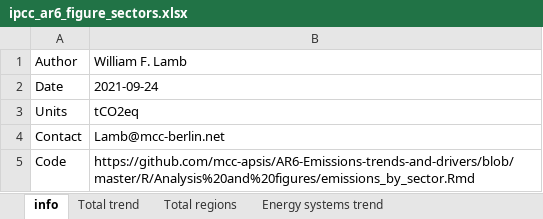
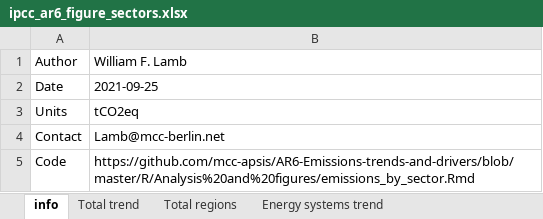
Before and after one commit to mcc-apsis/AR6-Emissions-trends-and-drivers, an Excel workbook: Results/Plot data/ipcc_ar6_figure_sectors.xlsx, sheet info, drawn as a sheet; values as stored, in another font and other column widths than the file's, no borders; the diff names each change by its address in the sheet, - before the commit and + after, or states it on an @@ line.

```diff
--- a/Results/Plot data/ipcc_ar6_figure_sectors.xlsx (sheet info)
+++ b/Results/Plot data/ipcc_ar6_figure_sectors.xlsx (sheet info)
-B2: 2021-09-24
+B2: 2021-09-25
```
Also changed, not shown: 17 other files.
